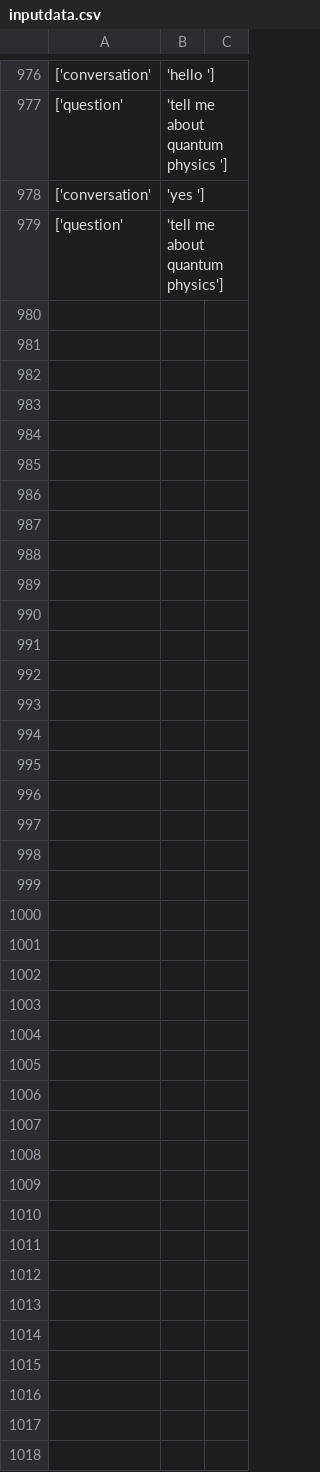
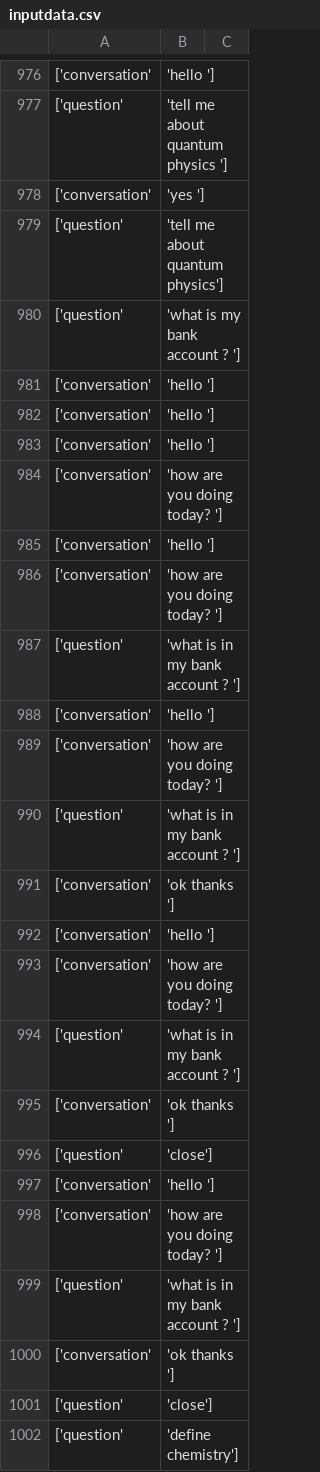
Before and after one commit to cboychinedu/Intelligent-Pa, a CSV file: inputdata.csv, drawn as a sheet; only a part is shown, gaps mark what is left out; the diff names each change by its address in the sheet, - before the commit and + after, or states it on an @@ line.

```diff
--- a/inputdata.csv
+++ b/inputdata.csv
+row 980: ['question' | 'what is my bank account ? ']
+row 981: ['conversation' | 'hello ']
+row 982: ['conversation' | 'hello ']
+row 983: ['conversation' | 'hello ']
+row 984: ['conversation' | 'how are you doing today? ']
+row 985: ['conversation' | 'hello ']
+row 986: ['conversation' | 'how are you doing today? ']
+row 987: ['question' | 'what is in my bank account ? ']
+row 988: ['conversation' | 'hello ']
+row 989: ['conversation' | 'how are you doing today? ']
+row 990: ['question' | 'what is in my bank account ? ']
+row 991: ['conversation' | 'ok thanks ']
+row 992: ['conversation' | 'hello ']
+row 993: ['conversation' | 'how are you doing today? ']
+row 994: ['question' | 'what is in my bank account ? ']
+row 995: ['conversation' | 'ok thanks ']
+row 996: ['question' | 'close']
+row 997: ['conversation' | 'hello ']
+row 998: ['conversation' | 'how are you doing today? ']
+row 999: ['question' | 'what is in my bank account ? ']
+row 1000: ['conversation' | 'ok thanks ']
+row 1001: ['question' | 'close']
+row 1002: ['question' | 'define chemistry']
```
Also changed, not shown: 1 other file.
